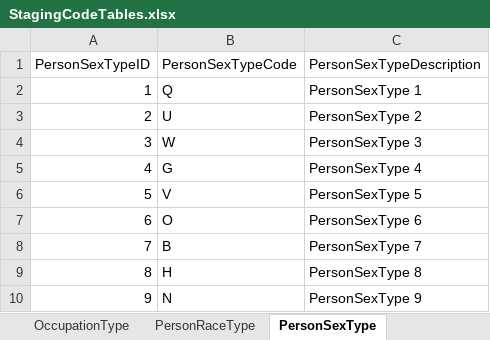
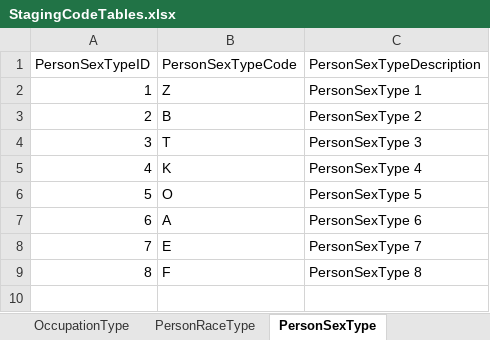
Before and after one commit to ojbc/analytics, an Excel workbook: booking-jail/r-load/OJBCJailBookingLoad/inst/raw/StagingCodeTables.xlsx, sheet PersonSexType, drawn as a sheet; values as stored, in another font and other column widths than the file's, no borders; removed rows and columns are numbered as before the commit, all else as after; the diff names each change by its address in the sheet, - before the commit and + after, or states it on an @@ line.

```diff
--- a/booking-jail/r-load/OJBCJailBookingLoad/inst/raw/StagingCodeTables.xlsx (sheet PersonSexType)
+++ b/booking-jail/r-load/OJBCJailBookingLoad/inst/raw/StagingCodeTables.xlsx (sheet PersonSexType)
-B2 (PersonSexTypeCode): Q
+B2 (PersonSexTypeCode): Z
-B3 (PersonSexTypeCode): U
+B3 (PersonSexTypeCode): B
-B4 (PersonSexTypeCode): W
+B4 (PersonSexTypeCode): T
-B5 (PersonSexTypeCode): G
+B5 (PersonSexTypeCode): K
-row 6: 5 | V | PersonSexType 5
@@ column A (PersonSexTypeID) renumbered in row 6 @@
-C6 (PersonSexTypeDescription): PersonSexType 6
+C6 (PersonSexTypeDescription): PersonSexType 5
-row 8: 7 | B | PersonSexType 7
-row 9: 8 | H | PersonSexType 8
-row 10: 9 | N | PersonSexType 9
+row 7: 6 | A | PersonSexType 6
+row 8: 7 | E | PersonSexType 7
+row 9: 8 | F | PersonSexType 8
```
Also changed, not shown: sheet PersonRaceType, sheet MedicationType, sheet BondType, sheet IncomeLevelType, sheet BehavioralHealthDiagnosisType, sheet ChargeType, 8 more sheets, other sheet tabs, 1 other file.
